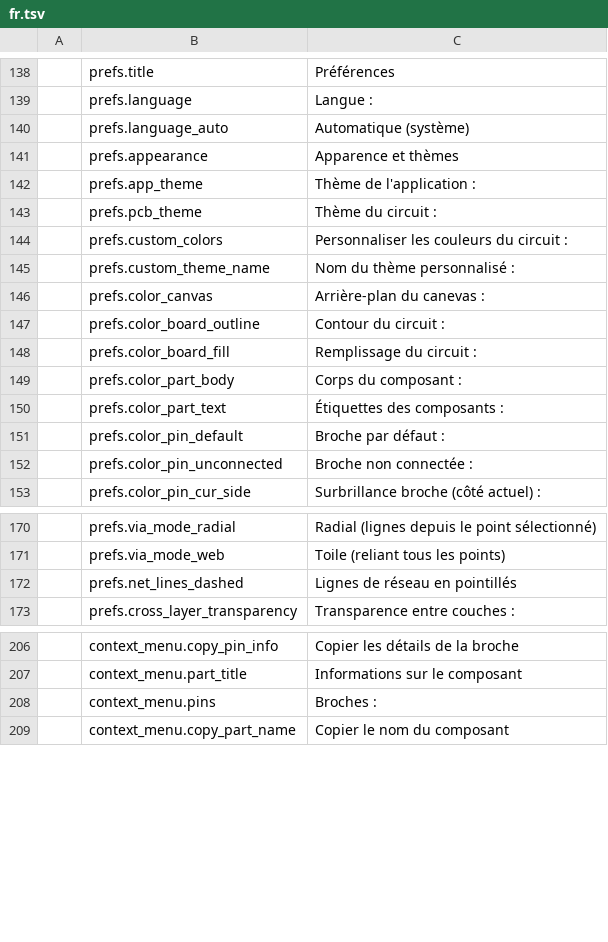
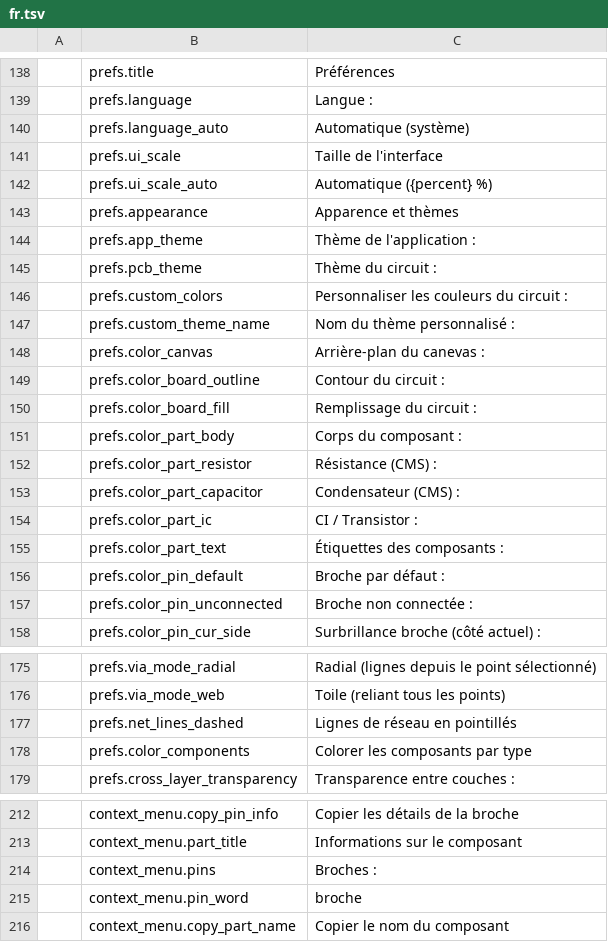
Before and after one commit to elbuit/BoardViewCraft, a TSV file: crates/ui-egui/src/i18n/fr.tsv, drawn as a sheet; only a part is shown, gaps mark what is left out; the diff names each change by its address in the sheet, - before the commit and + after, or states it on an @@ line.

Commit message:
feat(ui): add Olive PCB theme, component coloring by type, and interface scaling

```diff
--- a/crates/ui-egui/src/i18n/fr.tsv
+++ b/crates/ui-egui/src/i18n/fr.tsv
+row 141:  | prefs.ui_scale | Taille de l'interface
+row 142:  | prefs.ui_scale_auto | Automatique ({percent} %)
+row 152:  | prefs.color_part_resistor | Résistance (CMS) :
+row 153:  | prefs.color_part_capacitor | Condensateur (CMS) :
+row 154:  | prefs.color_part_ic | CI / Transistor :
+row 178:  | prefs.color_components | Colorer les composants par type
+row 215:  | context_menu.pin_word | broche
```
Also changed, not shown: crates/ui-egui/src/i18n/ca.tsv, crates/ui-egui/src/i18n/de.tsv, 11 other files.
